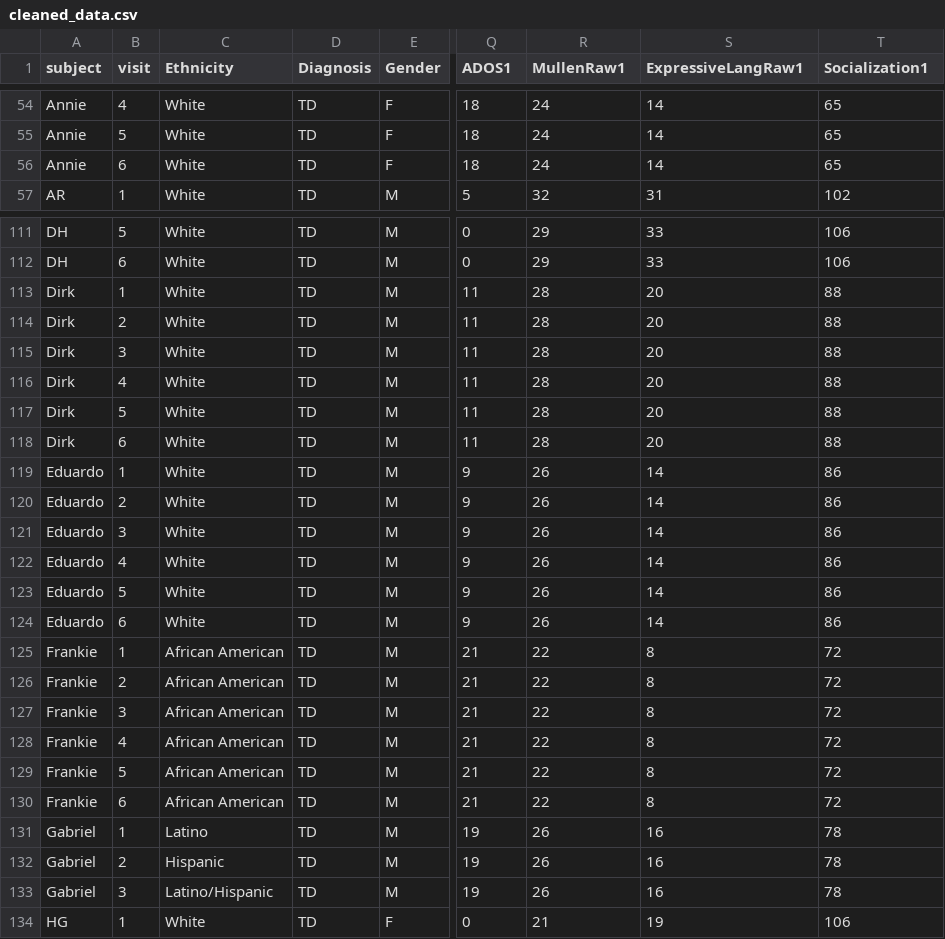
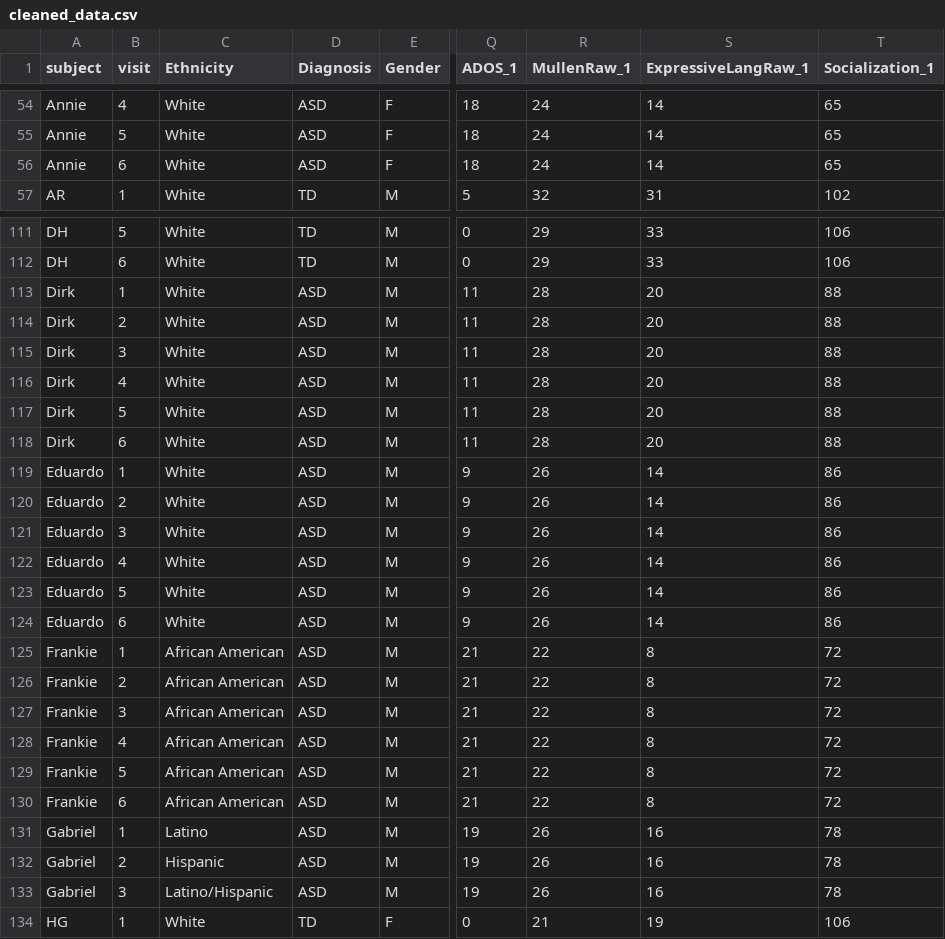
Before and after one commit to thornty/ASSIGNMENT_1, a CSV file: cleaned_data.csv, drawn as a sheet; only a part is shown, gaps mark what is left out; the diff covers the shown part only; the diff names each change by its address in the sheet, - before the commit and + after, or states it on an @@ line.

```diff
--- a/cleaned_data.csv
+++ b/cleaned_data.csv
-Q1: ADOS1
+Q1: ADOS_1
-R1: MullenRaw1
+R1: MullenRaw_1
-S1: ExpressiveLangRaw1
+S1: ExpressiveLangRaw_1
-T1: Socialization1
+T1: Socialization_1
-D54:D56 (Diagnosis): TD
+D54:D56 (Diagnosis): ASD
-D113:D133 (Diagnosis): TD
+D113:D133 (Diagnosis): ASD
```
Also changed, not shown: 152 edited cells elsewhere in this file, 2 other files.
